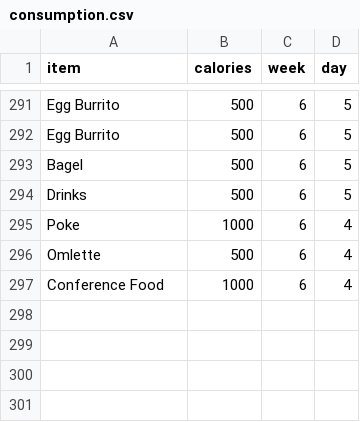
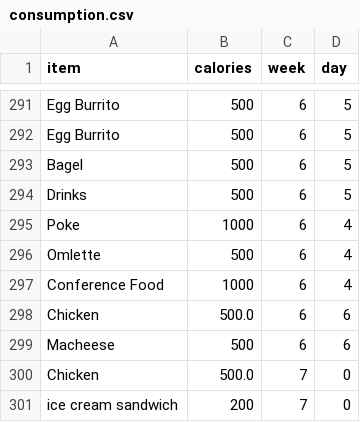
Before and after one commit to alzox/yummy, a CSV file: consumption.csv, drawn as a sheet; only a part is shown, gaps mark what is left out; the diff names each change by its address in the sheet, - before the commit and + after, or states it on an @@ line.

```diff
--- a/consumption.csv
+++ b/consumption.csv
+row 298: Chicken | 500.0 | 6 | 6
+row 299: Macheese | 500 | 6 | 6
+row 300: Chicken | 500.0 | 7 | 0
+row 301: ice cream sandwich | 200 | 7 | 0
```
Also changed, not shown: ate out.csv, current food.csv, 1 other file.
